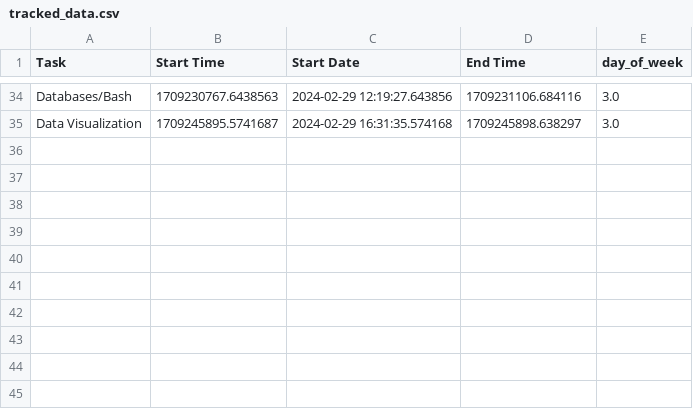
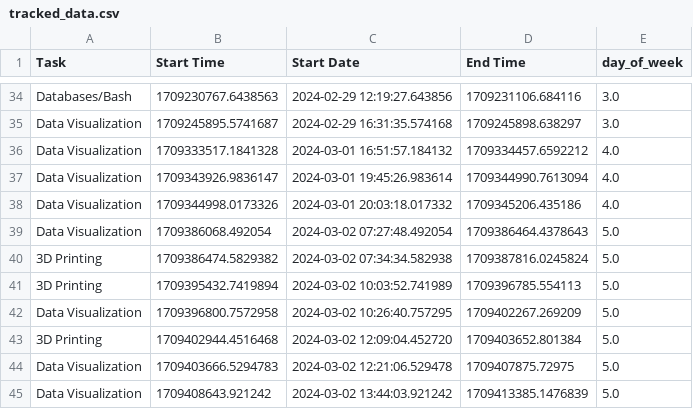
Before and after one commit to mrwoodzi/Data_Science_Certs_Progress, a CSV file: tracked_data.csv, drawn as a sheet; only a part is shown, gaps mark what is left out.

Commit message:
Studying for Tableau Interview

```diff
--- a/tracked_data.csv
+++ b/tracked_data.csv
@@ -35 +35,11 @@ Databases/Bash,1709230767.6438563,2024-02-29 12:19:27.643856,1709231106.684116,3
 Data Visualization,1709245895.5741687,2024-02-29 16:31:35.574168,1709245898.638297,3.0
+Data Visualization,1709333517.1841328,2024-03-01 16:51:57.184132,1709334457.6592212,4.0
+Data Visualization,1709343926.9836147,2024-03-01 19:45:26.983614,1709344990.7613094,4.0
+Data Visualization,1709344998.0173326,2024-03-01 20:03:18.017332,1709345206.435186,4.0
+Data Visualization,1709386068.492054,2024-03-02 07:27:48.492054,1709386464.4378643,5.0
+3D Printing,1709386474.5829382,2024-03-02 07:34:34.582938,1709387816.0245824,5.0
+3D Printing,1709395432.7419894,2024-03-02 10:03:52.741989,1709396785.554113,5.0
+Data Visualization,1709396800.7572958,2024-03-02 10:26:40.757295,1709402267.269209,5.0
+3D Printing,1709402944.4516468,2024-03-02 12:09:04.452720,1709403652.801384,5.0
+Data Visualization,1709403666.5294783,2024-03-02 12:21:06.529478,1709407875.72975,5.0
+Data Visualization,1709408643.921242,2024-03-02 13:44:03.921242,1709413385.1476839,5.0
```
Also changed, not shown: 3 other files.
